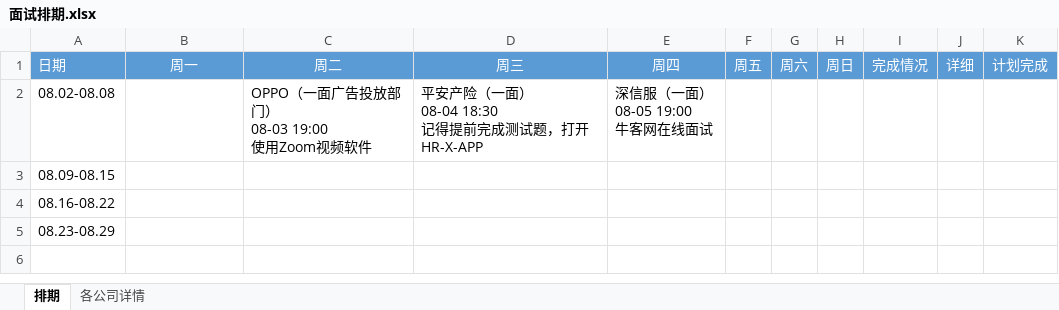
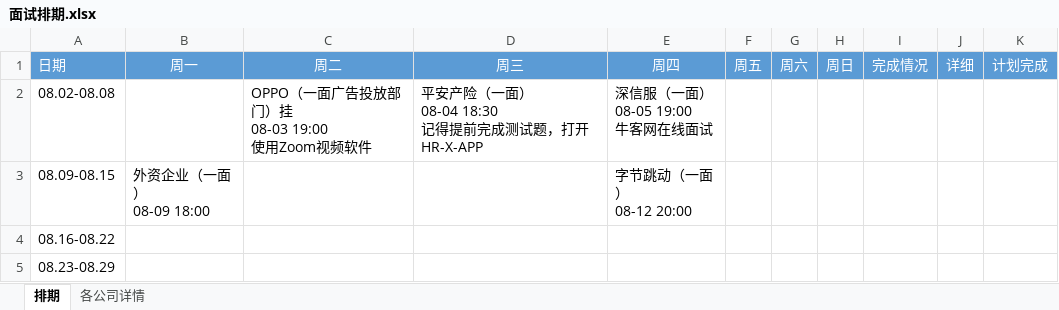
Before and after one commit to putao88/Document, an Excel workbook: docs/前端面试准备/面试排期.xlsx, sheet 排期, drawn as a sheet; values as stored, in another font and other column widths than the file's, no borders; conditional formats not drawn; ↵ is a line break in a cell; the diff names each change by its address in the sheet, - before the commit and + after, or states it on an @@ line.

```diff
--- a/docs/前端面试准备/面试排期.xlsx (sheet 排期)
+++ b/docs/前端面试准备/面试排期.xlsx (sheet 排期)
-C2 (周二): OPPO（一面广告投放部门） ↵ 08-03 19:00 ↵ 使用Zoom视频软件
+C2 (周二): OPPO（一面广告投放部门）挂 ↵ 08-03 19:00 ↵ 使用Zoom视频软件
-B3 (周一): (empty)
+B3 (周一): 外资企业（一面） ↵ 08-09 18:00
-E3 (周四): (empty)
+E3 (周四): 字节跳动（一面） ↵ 08-12 20:00
```
Also changed, not shown: 4 other files.
